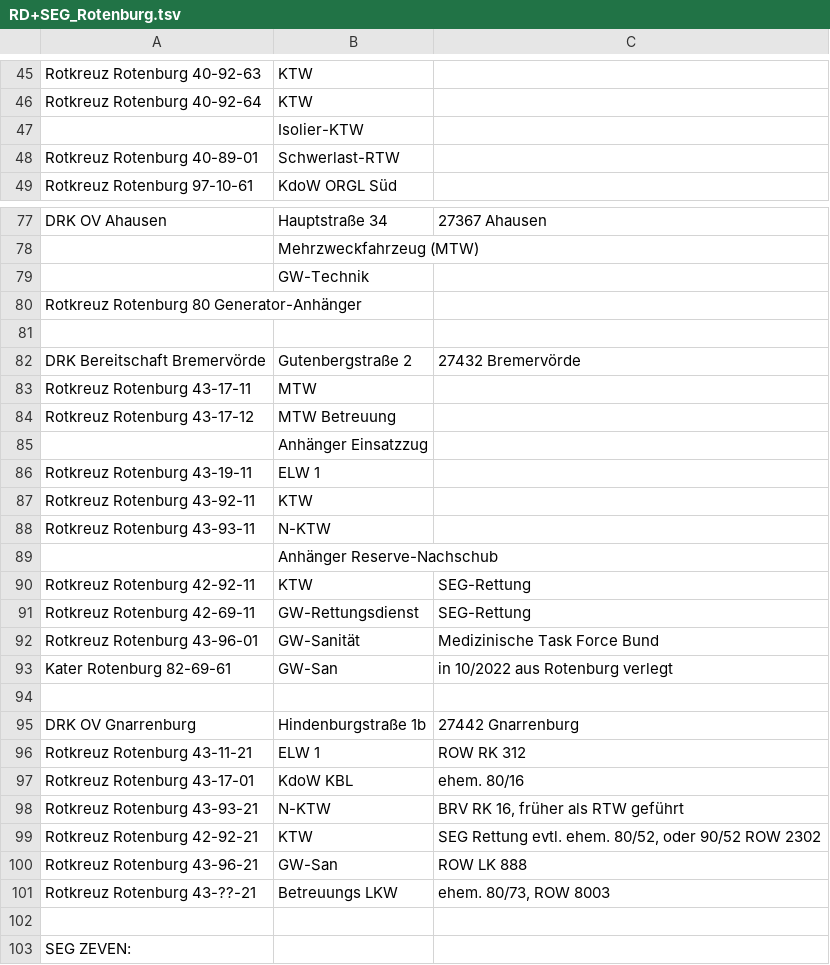
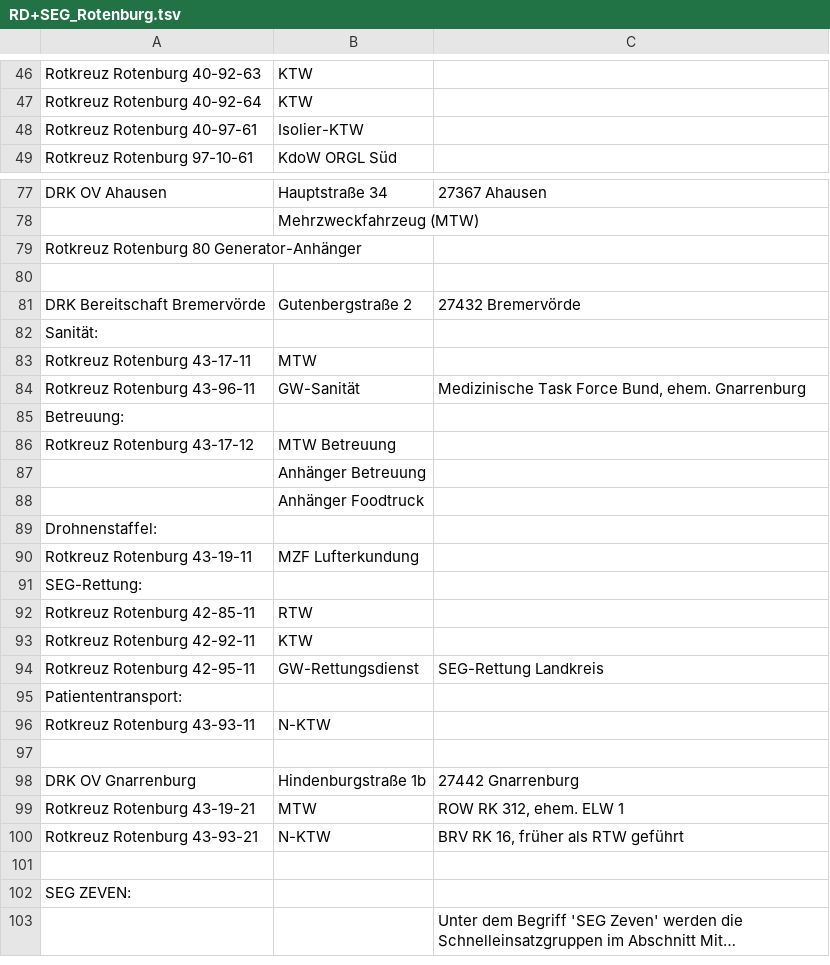
Before and after one commit to mnai/LSS-Fahrzeuglisten, a TSV file: Niedersachsen/Rotenburg (ROW)/RD+SEG_Rotenburg.tsv, drawn as a sheet; only a part is shown, gaps mark what is left out; the shorter side is filled out with more unchanged rows; long unchanged cells end in …; the diff covers the shown part only.

```diff
--- a/Niedersachsen/Rotenburg (ROW)/RD+SEG_Rotenburg.tsv
+++ b/Niedersachsen/Rotenburg (ROW)/RD+SEG_Rotenburg.tsv
@@ -46,4 +47,3 @@ Rotkreuz Rotenburg 40-92-63	KTW
 Rotkreuz Rotenburg 40-92-64	KTW	
-	Isolier-KTW	
-Rotkreuz Rotenburg 40-89-01	Schwerlast-RTW	
+Rotkreuz Rotenburg 40-97-61	Isolier-KTW	
 Rotkreuz Rotenburg 97-10-61	KdoW ORGL Süd	
@@ -78,3 +78,2 @@ DRK OV Ahausen	Hauptstraße 34	27367 Ahausen
 	Mehrzweckfahrzeug (MTW)	
-	GW-Technik	
 Rotkreuz Rotenburg 80 Generator-Anhänger		
@@ -82,21 +81,21 @@ Rotkreuz Rotenburg 80 Generator-Anhänger
 DRK Bereitschaft Bremervörde	Gutenbergstraße 2	27432 Bremervörde
+Sanität:		
 Rotkreuz Rotenburg 43-17-11	MTW	
+Rotkreuz Rotenburg 43-96-11	GW-Sanität	Medizinische Task Force Bund, ehem. Gnarrenburg
+Betreuung:		
 Rotkreuz Rotenburg 43-17-12	MTW Betreuung	
-	Anhänger Einsatzzug	
-Rotkreuz Rotenburg 43-19-11	ELW 1	
-Rotkreuz Rotenburg 43-92-11	KTW	
+	Anhänger Betreuung	
+	Anhänger Foodtruck	
+Drohnenstaffel:		
+Rotkreuz Rotenburg 43-19-11	MZF Lufterkundung	
+SEG-Rettung:		
+Rotkreuz Rotenburg 42-85-11	RTW	
+Rotkreuz Rotenburg 42-92-11	KTW	
+Rotkreuz Rotenburg 42-95-11	GW-Rettungsdienst	SEG-Rettung Landkreis
+Patiententransport:		
 Rotkreuz Rotenburg 43-93-11	N-KTW	
-	Anhänger Reserve-Nachschub	
-Rotkreuz Rotenburg 42-92-11	KTW	SEG-Rettung
-Rotkreuz Rotenburg 42-69-11	GW-Rettungsdienst	SEG-Rettung
-Rotkreuz Rotenburg 43-96-01	GW-Sanität	Medizinische Task Force Bund
-Kater Rotenburg 82-69-61	GW-San	in 10/2022 aus Rotenburg verlegt
 		
 DRK OV Gnarrenburg	Hindenburgstraße 1b	27442 Gnarrenburg
-Rotkreuz Rotenburg 43-11-21	ELW 1	ROW RK 312
-Rotkreuz Rotenburg 43-17-01	KdoW KBL	ehem. 80/16
+Rotkreuz Rotenburg 43-19-21	MTW	ROW RK 312, ehem. ELW 1
 Rotkreuz Rotenburg 43-93-21	N-KTW	BRV RK 16, früher als RTW geführt
-Rotkreuz Rotenburg 42-92-21	KTW	SEG Rettung evtl. ehem. 80/52, oder 90/52 ROW 2302
-Rotkreuz Rotenburg 43-96-21	GW-San	ROW LK 888
-Rotkreuz Rotenburg 43-??-21	Betreuungs LKW	ehem. 80/73, ROW 8003
 		
```
Also changed, not shown: 18 added rows, 10 removed rows and 18 edited cells elsewhere in this file.
